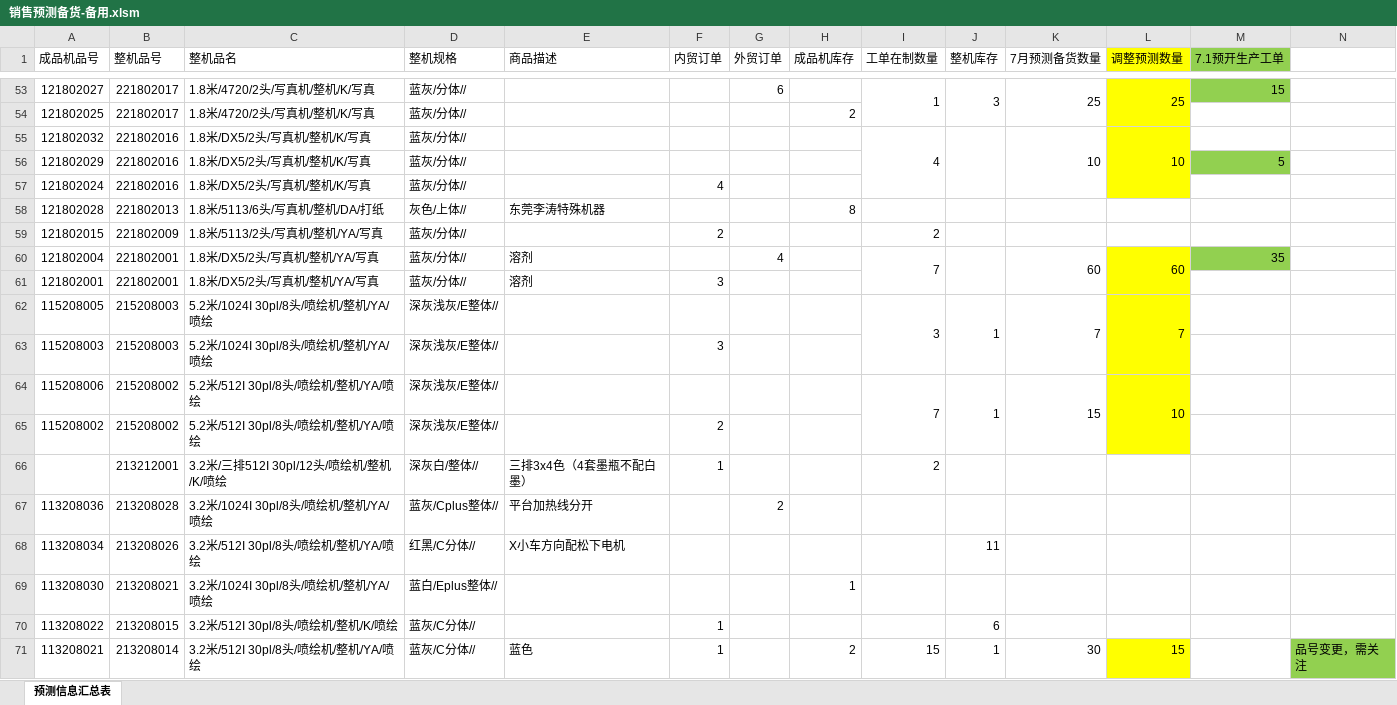
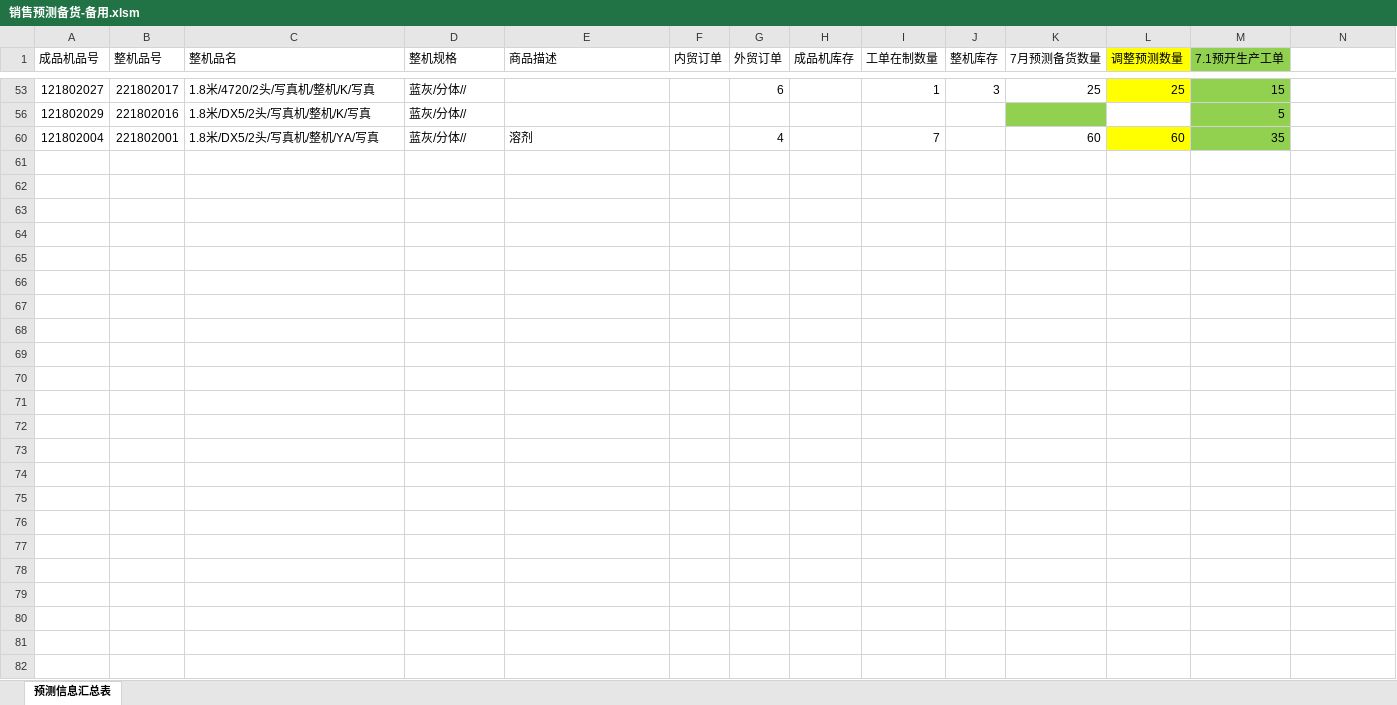
Before and after one commit to ww35133634/chenxusheng, an Excel workbook: company_data/销售预测/销售预测备货-备用.xlsm, sheet 预测信息汇总表, drawn as a sheet; only a part is shown, gaps mark what is left out; values as stored, in another font and other column widths than the file's, no borders; charts and pictures not drawn; the diff covers the shown part only; the diff names each change by its address in the sheet, - before the commit and + after, or states it on an @@ line.

```diff
--- a/company_data/销售预测/销售预测备货-备用.xlsm (sheet 预测信息汇总表)
+++ b/company_data/销售预测/销售预测备货-备用.xlsm (sheet 预测信息汇总表)
-I53:I54 merged
-J53:J54 merged
-K53:K54 merged
-L53:L54 merged
@@ row 54 hidden: 121802025 | 221802017 | 1.8米/4720/2头/写真机/整机/K/写真 | 蓝灰/分体// |  |  |  | 2 @@
@@ row 55 hidden: 121802032 | 221802016 | 1.8米/DX5/2头/写真机/整机/K/写真 | 蓝灰/分体// |  |  |  |  | 4 |  | 10 | 10 @@
@@ row 57 hidden: 121802024 | 221802016 | 1.8米/DX5/2头/写真机/整机/K/写真 | 蓝灰/分体// |  | 4 @@
@@ row 58 hidden: 121802028 | 221802013 | 1.8米/5113/6头/写真机/整机/DA/打纸 | 灰色/上体// | 东莞李涛特殊机器 |  |  | 8 @@
@@ row 59 hidden: 121802015 | 221802009 | 1.8米/5113/2头/写真机/整机/YA/写真 | 蓝灰/分体// |  | 2 |  |  | 2 @@
-I60:I61 merged
-J60:J61 merged
-K60:K61 merged
-L60:L61 merged
@@ row 61 hidden: 121802001 | 221802001 | 1.8米/DX5/2头/写真机/整机/YA/写真 | 蓝灰/分体// | 溶剂 | 3 @@
@@ row 62 hidden: 115208005 | 215208003 | 5.2米/1024I 30pl/8头/喷绘机/整机/YA/喷绘 | 深灰浅灰/E整体// |  |  |  |  | 3 | 1 | 7 | 7 @@
@@ row 63 hidden: 115208003 | 215208003 | 5.2米/1024I 30pl/8头/喷绘机/整机/YA/喷绘 | 深灰浅灰/E整体// |  | 3 @@
@@ row 64 hidden: 115208006 | 215208002 | 5.2米/512I 30pl/8头/喷绘机/整机/YA/喷绘 | 深灰浅灰/E整体// |  |  |  |  | 7 | 1 | 15 | 10 @@
@@ row 65 hidden: 115208002 | 215208002 | 5.2米/512I 30pl/8头/喷绘机/整机/YA/喷绘 | 深灰浅灰/E整体// |  | 2 @@
@@ row 66 hidden:  | 213212001 | 3.2米/三排512I 30pl/12头/喷绘机/整机/K/喷绘 | 深灰白/整体// | 三排3x4色（4套墨瓶不配白墨） | 1 |  |  | 2 @@
@@ row 67 hidden: 113208036 | 213208028 | 3.2米/1024I 30pl/8头/喷绘机/整机/YA/喷绘 | 蓝灰/Cplus整体// | 平台加热线分开 |  | 2 @@
@@ row 68 hidden: 113208034 | 213208026 | 3.2米/512I 30pl/8头/喷绘机/整机/YA/喷绘 | 红黑/C分体// | X小车方向配松下电机 |  |  |  |  | 11 @@
@@ row 69 hidden: 113208030 | 213208021 | 3.2米/1024I 30pl/8头/喷绘机/整机/YA/喷绘 | 蓝白/Eplus整体// |  |  |  | 1 @@
@@ row 70 hidden: 113208022 | 213208015 | 3.2米/512I 30pl/8头/喷绘机/整机/K/喷绘 | 蓝灰/C分体// |  | 1 |  |  |  | 6 @@
@@ row 71 hidden: 113208021 | 213208014 | 3.2米/512I 30pl/8头/喷绘机/整机/YA/喷绘 | 蓝灰/C分体// | 蓝色 | 1 |  | 2 | 15 | 1 | 30 | 15 |  | 品号变更，需关注 @@
```
Also changed, not shown: 61 hidden or unhidden rows and merged cells elsewhere in this sheet, company_data/机架信息汇总20200624.xlsm, company_data/板卡信息汇总20200624.xlsm, 18 other files.
